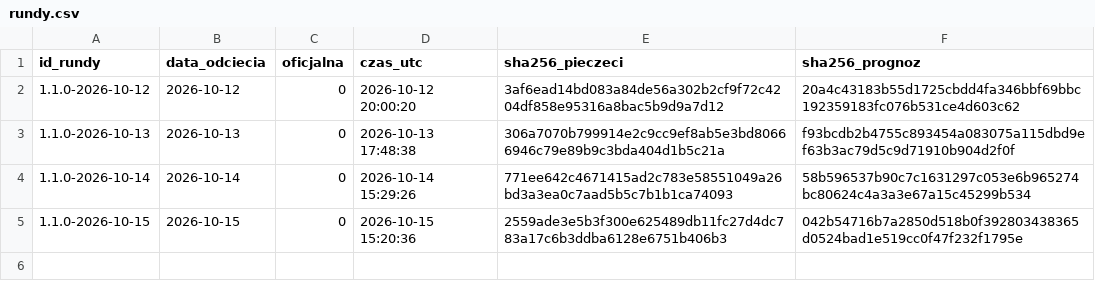
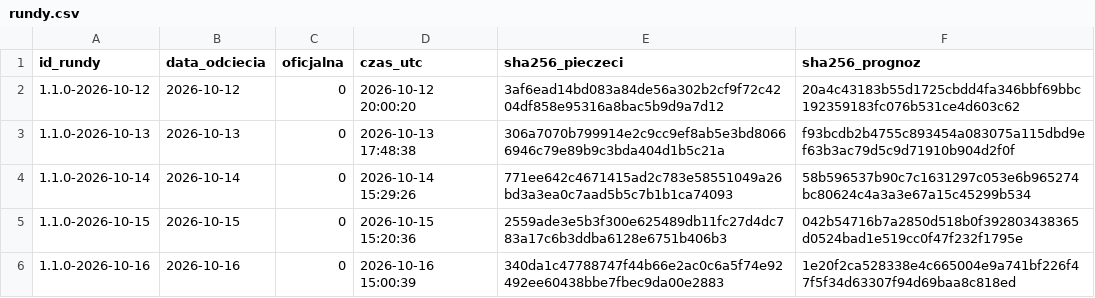
Before and after one commit to jansebastiangrygierzec/prognozy-kursow-pln, a CSV file: rundy.csv, drawn as a sheet; the diff names each change by its address in the sheet, - before the commit and + after, or states it on an @@ line.

```diff
--- a/rundy.csv
+++ b/rundy.csv
+row 6: 1.1.0-2026-10-16 | 2026-10-16 | 0 | 2026-10-16 15:00:39 | 340da1c47788747f44b66e2ac0c6a5f74e92492ee60438bbe7fbec9da00e2883 | 1e20f2ca528338e4c665004e9a741bf226f47f5f34d63307f94d69baa8c818ed
```
Also changed, not shown: kursy.csv, 3 other files.
